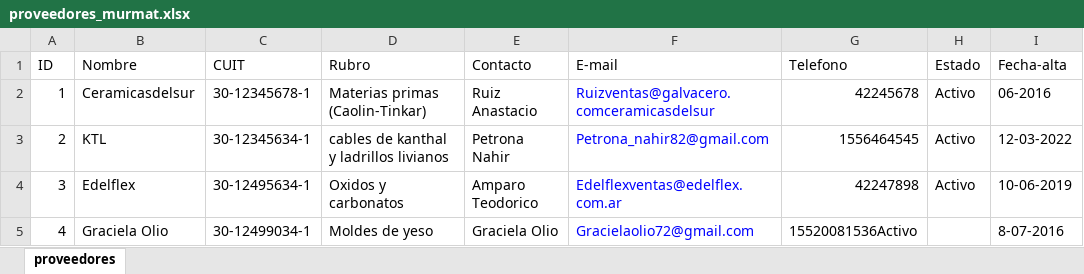
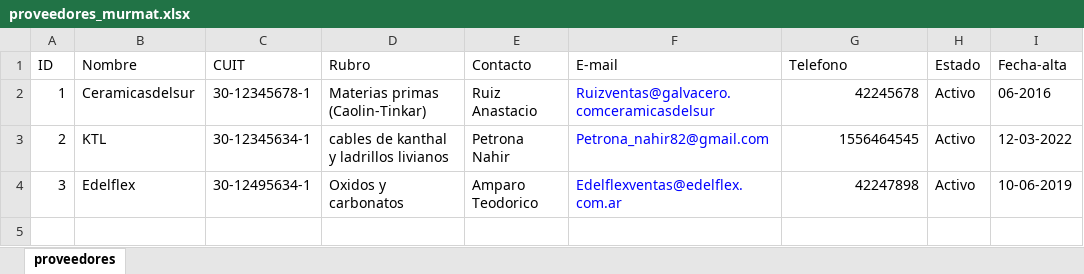
Before and after one commit to MateoPisanoDiFilippo/Trabajo-Practico-Integrador-Organizaci-n-Empresarial.-ChatBot.-UTN, an Excel workbook: proveedores_murmat.xlsx, sheet proveedores, drawn as a sheet; values as stored, in another font and other column widths than the file's, no borders; the diff names each change by its address in the sheet, - before the commit and + after, or states it on an @@ line.

Commit message:
Update proveedores_murmat.xlsx

```diff
--- a/proveedores_murmat.xlsx (sheet proveedores)
+++ b/proveedores_murmat.xlsx (sheet proveedores)
-row 5: 4 | Graciela Olio | 30-12499034-1 | Moldes de yeso | Graciela Olio | Gracielaolio72@gmail.com | 15520081536Activo |  | 8-07-2016
```
